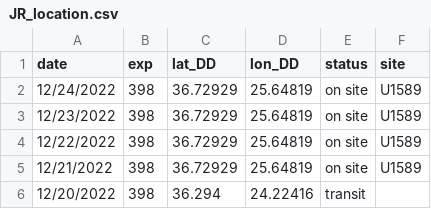
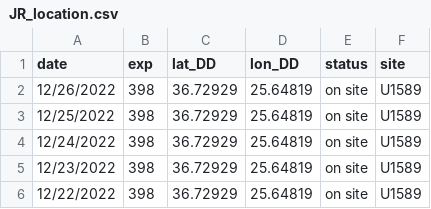
Before and after one commit to tuihat/shiny-server, a CSV file: JRLocator/JR_location.csv, drawn as a sheet; only a part is shown; the shorter side is filled out with more unchanged rows.

Commit message:
Add files via upload

```diff
--- a/JRLocator/JR_location.csv
+++ b/JRLocator/JR_location.csv
@@ -1,2 +1,4 @@
 date,exp,lat_DD,lon_DD,status,site
+12/26/2022,398,36.72929,25.64819,on site,U1589
+12/25/2022,398,36.72929,25.64819,on site,U1589
 12/24/2022,398,36.72929,25.64819,on site,U1589
```
